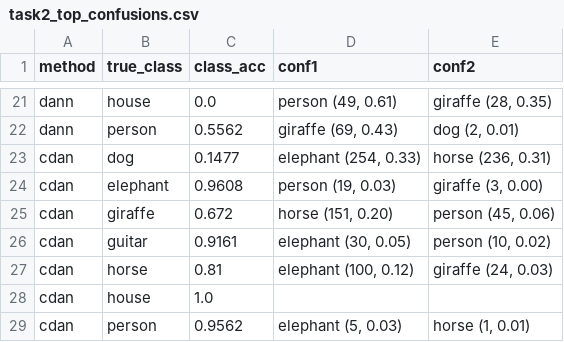
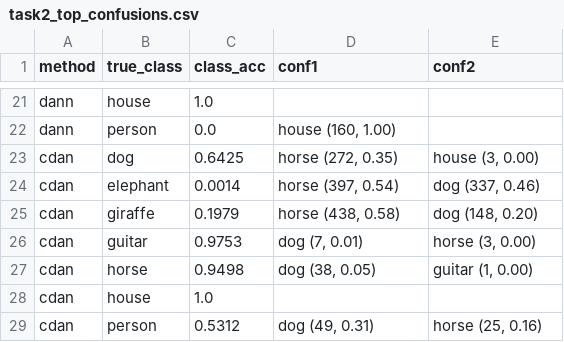
Before and after one commit to mohdddd/pa1-beyond-iid, a CSV file: report/tables/task2_top_confusions.csv, drawn as a sheet; only a part is shown, gaps mark what is left out; the diff covers the shown part only; the diff names each change by its address in the sheet, - before the commit and + after, or states it on an @@ line.

```diff
--- a/report/tables/task2_top_confusions.csv
+++ b/report/tables/task2_top_confusions.csv
-C21 (class_acc): 0.0
+C21 (class_acc): 1.0
-D21 (conf1): person (49, 0.61)
+D21 (conf1): (empty)
-E21 (conf2): giraffe (28, 0.35)
+E21 (conf2): (empty)
-C22 (class_acc): 0.5562
+C22 (class_acc): 0.0
-D22 (conf1): giraffe (69, 0.43)
+D22 (conf1): house (160, 1.00)
-E22 (conf2): dog (2, 0.01)
+E22 (conf2): (empty)
-C23 (class_acc): 0.1477
+C23 (class_acc): 0.6425
-D23 (conf1): elephant (254, 0.33)
+D23 (conf1): horse (272, 0.35)
-E23 (conf2): horse (236, 0.31)
+E23 (conf2): house (3, 0.00)
-C24 (class_acc): 0.9608
+C24 (class_acc): 0.0014
-D24 (conf1): person (19, 0.03)
+D24 (conf1): horse (397, 0.54)
-E24 (conf2): giraffe (3, 0.00)
+E24 (conf2): dog (337, 0.46)
-C25 (class_acc): 0.672
+C25 (class_acc): 0.1979
-D25 (conf1): horse (151, 0.20)
+D25 (conf1): horse (438, 0.58)
-E25 (conf2): person (45, 0.06)
+E25 (conf2): dog (148, 0.20)
-C26 (class_acc): 0.9161
+C26 (class_acc): 0.9753
-D26 (conf1): elephant (30, 0.05)
+D26 (conf1): dog (7, 0.01)
-E26 (conf2): person (10, 0.02)
+E26 (conf2): horse (3, 0.00)
-C27 (class_acc): 0.81
+C27 (class_acc): 0.9498
-D27 (conf1): elephant (100, 0.12)
+D27 (conf1): dog (38, 0.05)
-E27 (conf2): giraffe (24, 0.03)
+E27 (conf2): guitar (1, 0.00)
-C29 (class_acc): 0.9562
+C29 (class_acc): 0.5312
-D29 (conf1): elephant (5, 0.03)
+D29 (conf1): dog (49, 0.31)
-E29 (conf2): horse (1, 0.01)
+E29 (conf2): horse (25, 0.16)
```
Also changed, not shown: 32 edited cells elsewhere in this file, report/tables/task2_controlled_study.csv, report/tables/task2_main_comparison.csv, 18 other files.
